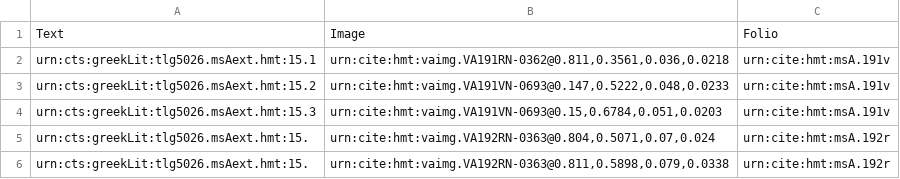
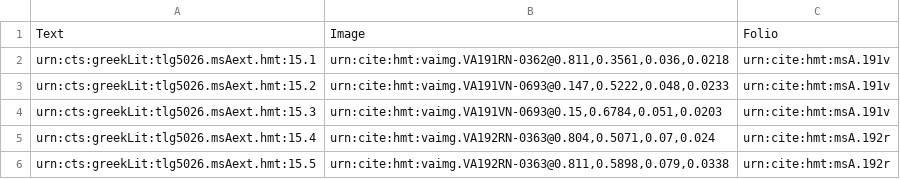
Before and after one commit to cjschu17/closed-venA-15, a CSV file: Collections/venA-exterior.csv, drawn as a sheet.

Commit message:
Update venA-exterior.csv

```diff
--- a/Collections/venA-exterior.csv
+++ b/Collections/venA-exterior.csv
@@ -4,3 +4,3 @@ urn:cts:greekLit:tlg5026.msAext.hmt:15.2,"urn:cite:hmt:vaimg.VA191VN-0693@0.147,
 urn:cts:greekLit:tlg5026.msAext.hmt:15.3,"urn:cite:hmt:vaimg.VA191VN-0693@0.15,0.6784,0.051,0.0203",urn:cite:hmt:msA.191v
-urn:cts:greekLit:tlg5026.msAext.hmt:15.,"urn:cite:hmt:vaimg.VA192RN-0363@0.804,0.5071,0.07,0.024",urn:cite:hmt:msA.192r
-urn:cts:greekLit:tlg5026.msAext.hmt:15.,"urn:cite:hmt:vaimg.VA192RN-0363@0.811,0.5898,0.079,0.0338",urn:cite:hmt:msA.192r
+urn:cts:greekLit:tlg5026.msAext.hmt:15.4,"urn:cite:hmt:vaimg.VA192RN-0363@0.804,0.5071,0.07,0.024",urn:cite:hmt:msA.192r
+urn:cts:greekLit:tlg5026.msAext.hmt:15.5,"urn:cite:hmt:vaimg.VA192RN-0363@0.811,0.5898,0.079,0.0338",urn:cite:hmt:msA.192r
```
